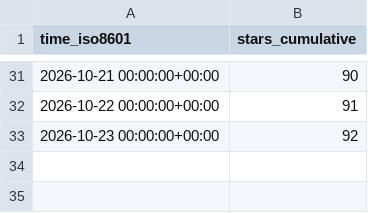
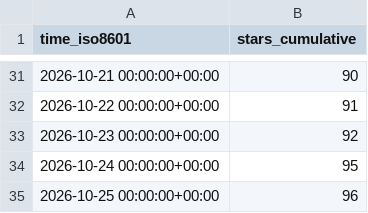
Before and after one commit to exmergo/github-repo-analytics, a CSV file: exmergo/dex/ghrs-data/stargazers.csv, drawn as a sheet; only a part is shown, gaps mark what is left out; the diff names each change by its address in the sheet, - before the commit and + after, or states it on an @@ line.

```diff
--- a/exmergo/dex/ghrs-data/stargazers.csv
+++ b/exmergo/dex/ghrs-data/stargazers.csv
+row 34: 2026-10-24 00:00:00+00:00 | 95
+row 35: 2026-10-25 00:00:00+00:00 | 96
```
Also changed, not shown: exmergo/dex/ghrs-data/forks.csv, exmergo/dex/ghrs-data/views_clones_aggregate.csv, 9 other files.
